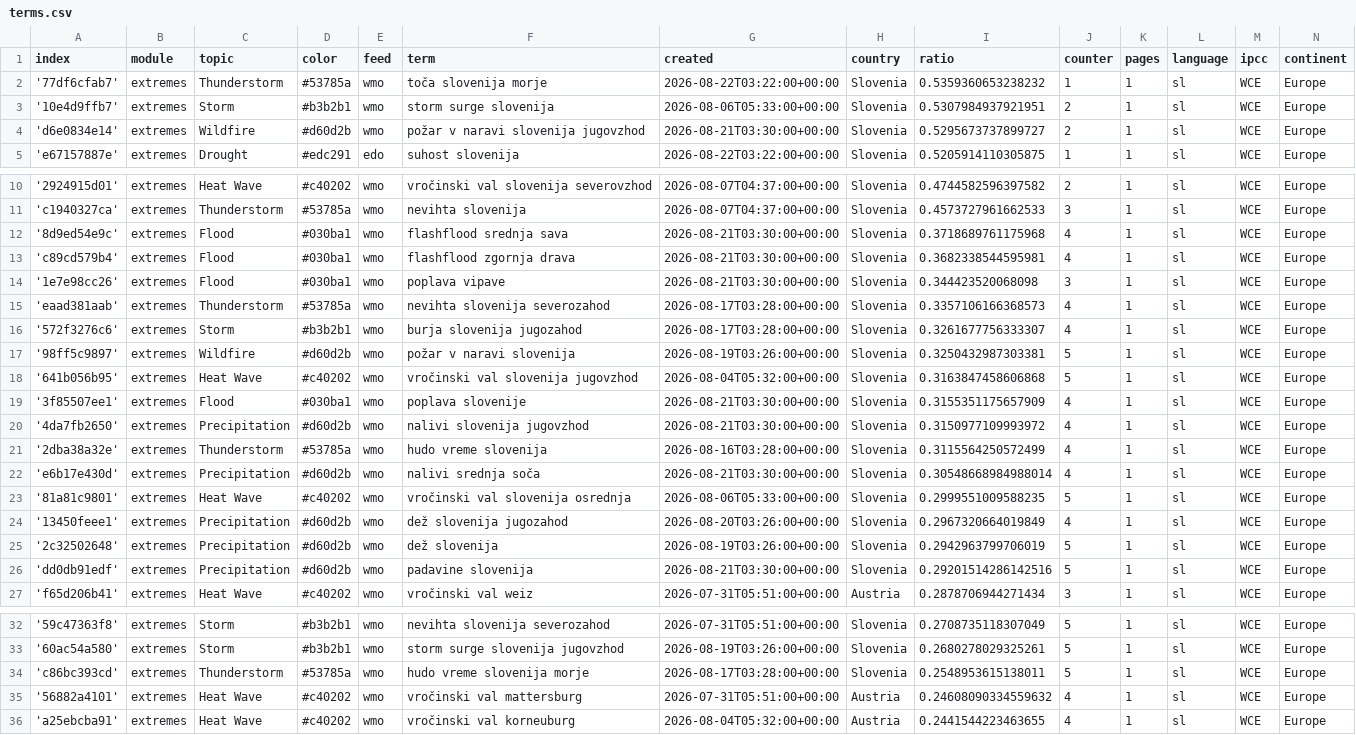
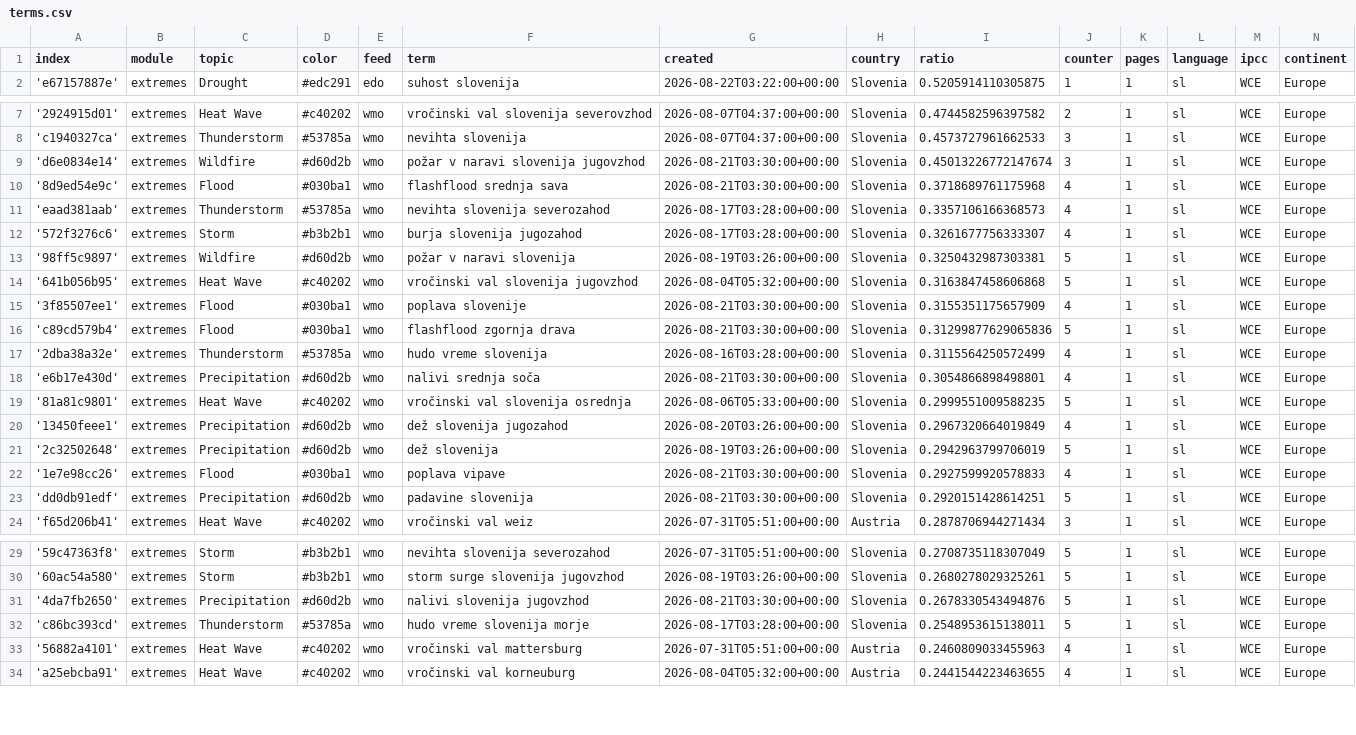
Before and after one commit to alime78-news/slowenienExtremes, a CSV file: terms.csv, drawn as a sheet; only a part is shown, gaps mark what is left out.

Commit message:
Commit from GitHub Actions (harvest:0.0)

```diff
--- a/terms.csv
+++ b/terms.csv
@@ -1,5 +1,2 @@
 index,module,topic,color,feed,term,created,country,ratio,counter,pages,language,ipcc,continent
-'77df6cfab7',extremes,Thunderstorm,#53785a,wmo,toča slovenija morje,2026-08-22T03:22:00+00:00,Slovenia,0.5359360653238232,1,1,sl,WCE,Europe
-'10e4d9ffb7',extremes,Storm,#b3b2b1,wmo,storm surge slovenija,2026-08-06T05:33:00+00:00,Slovenia,0.5307984937921951,2,1,sl,WCE,Europe
-'d6e0834e14',extremes,Wildfire,#d60d2b,wmo,požar v naravi slovenija jugovzhod,2026-08-21T03:30:00+00:00,Slovenia,0.5295673737899727,2,1,sl,WCE,Europe
 'e67157887e',extremes,Drought,#edc291,edo,suhost slovenija,2026-08-22T03:22:00+00:00,Slovenia,0.5205914110305875,1,1,sl,WCE,Europe
@@ -11,5 +8,4 @@ index,module,topic,color,feed,term,created,country,ratio,counter,pages,language,
 'c1940327ca',extremes,Thunderstorm,#53785a,wmo,nevihta slovenija,2026-08-07T04:37:00+00:00,Slovenia,0.4573727961662533,3,1,sl,WCE,Europe
+'d6e0834e14',extremes,Wildfire,#d60d2b,wmo,požar v naravi slovenija jugovzhod,2026-08-21T03:30:00+00:00,Slovenia,0.45013226772147674,3,1,sl,WCE,Europe
 '8d9ed54e9c',extremes,Flood,#030ba1,wmo,flashflood srednja sava,2026-08-21T03:30:00+00:00,Slovenia,0.3718689761175968,4,1,sl,WCE,Europe
-'c89cd579b4',extremes,Flood,#030ba1,wmo,flashflood zgornja drava,2026-08-21T03:30:00+00:00,Slovenia,0.3682338544595981,4,1,sl,WCE,Europe
-'1e7e98cc26',extremes,Flood,#030ba1,wmo,poplava vipave,2026-08-21T03:30:00+00:00,Slovenia,0.344423520068098,3,1,sl,WCE,Europe
 'eaad381aab',extremes,Thunderstorm,#53785a,wmo,nevihta slovenija severozahod,2026-08-17T03:28:00+00:00,Slovenia,0.3357106166368573,4,1,sl,WCE,Europe
@@ -19,5 +15,5 @@ index,module,topic,color,feed,term,created,country,ratio,counter,pages,language,
 '3f85507ee1',extremes,Flood,#030ba1,wmo,poplava slovenije,2026-08-21T03:30:00+00:00,Slovenia,0.3155351175657909,4,1,sl,WCE,Europe
-'4da7fb2650',extremes,Precipitation,#d60d2b,wmo,nalivi slovenija jugovzhod,2026-08-21T03:30:00+00:00,Slovenia,0.3150977109993972,4,1,sl,WCE,Europe
+'c89cd579b4',extremes,Flood,#030ba1,wmo,flashflood zgornja drava,2026-08-21T03:30:00+00:00,Slovenia,0.31299877629065836,5,1,sl,WCE,Europe
 '2dba38a32e',extremes,Thunderstorm,#53785a,wmo,hudo vreme slovenija,2026-08-16T03:28:00+00:00,Slovenia,0.3115564250572499,4,1,sl,WCE,Europe
-'e6b17e430d',extremes,Precipitation,#d60d2b,wmo,nalivi srednja soča,2026-08-21T03:30:00+00:00,Slovenia,0.30548668984988014,4,1,sl,WCE,Europe
+'e6b17e430d',extremes,Precipitation,#d60d2b,wmo,nalivi srednja soča,2026-08-21T03:30:00+00:00,Slovenia,0.3054866898498801,4,1,sl,WCE,Europe
 '81a81c9801',extremes,Heat Wave,#c40202,wmo,vročinski val slovenija osrednja,2026-08-06T05:33:00+00:00,Slovenia,0.2999551009588235,5,1,sl,WCE,Europe
@@ -25,3 +21,4 @@ index,module,topic,color,feed,term,created,country,ratio,counter,pages,language,
 '2c32502648',extremes,Precipitation,#d60d2b,wmo,dež slovenija,2026-08-19T03:26:00+00:00,Slovenia,0.2942963799706019,5,1,sl,WCE,Europe
-'dd0db91edf',extremes,Precipitation,#d60d2b,wmo,padavine slovenija,2026-08-21T03:30:00+00:00,Slovenia,0.29201514286142516,5,1,sl,WCE,Europe
+'1e7e98cc26',extremes,Flood,#030ba1,wmo,poplava vipave,2026-08-21T03:30:00+00:00,Slovenia,0.2927599920578833,4,1,sl,WCE,Europe
+'dd0db91edf',extremes,Precipitation,#d60d2b,wmo,padavine slovenija,2026-08-21T03:30:00+00:00,Slovenia,0.2920151428614251,5,1,sl,WCE,Europe
 'f65d206b41',extremes,Heat Wave,#c40202,wmo,vročinski val weiz,2026-07-31T05:51:00+00:00,Austria,0.2878706944271434,3,1,sl,WCE,Europe
@@ -33,4 +30,5 @@ index,module,topic,color,feed,term,created,country,ratio,counter,pages,language,
 '60ac54a580',extremes,Storm,#b3b2b1,wmo,storm surge slovenija jugovzhod,2026-08-19T03:26:00+00:00,Slovenia,0.2680278029325261,5,1,sl,WCE,Europe
+'4da7fb2650',extremes,Precipitation,#d60d2b,wmo,nalivi slovenija jugovzhod,2026-08-21T03:30:00+00:00,Slovenia,0.2678330543494876,5,1,sl,WCE,Europe
 'c86bc393cd',extremes,Thunderstorm,#53785a,wmo,hudo vreme slovenija morje,2026-08-17T03:28:00+00:00,Slovenia,0.2548953615138011,5,1,sl,WCE,Europe
-'56882a4101',extremes,Heat Wave,#c40202,wmo,vročinski val mattersburg,2026-07-31T05:51:00+00:00,Austria,0.24608090334559632,4,1,sl,WCE,Europe
+'56882a4101',extremes,Heat Wave,#c40202,wmo,vročinski val mattersburg,2026-07-31T05:51:00+00:00,Austria,0.2460809033455963,4,1,sl,WCE,Europe
 'a25ebcba91',extremes,Heat Wave,#c40202,wmo,vročinski val korneuburg,2026-08-04T05:32:00+00:00,Austria,0.2441544223463655,4,1,sl,WCE,Europe
```
